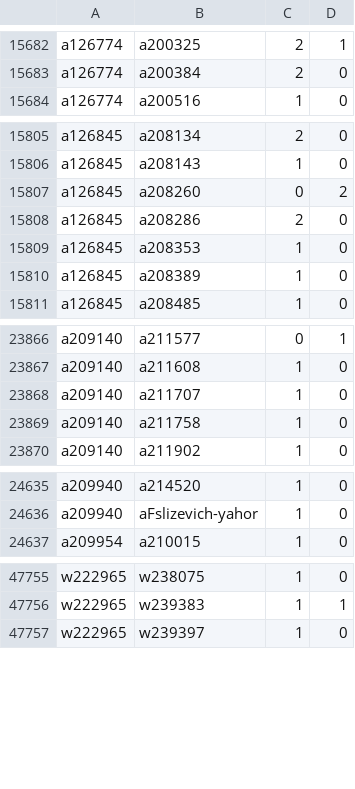
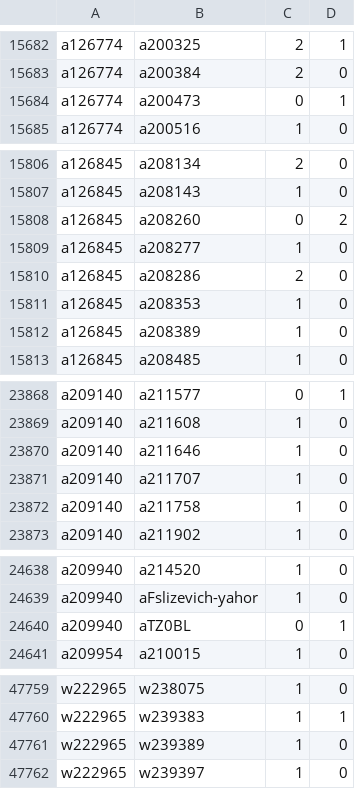
Before and after one commit to robertzechovsky639-ui/tenis, a TSV file: state/h2h/00.tsv, drawn as a sheet; only a part is shown, gaps mark what is left out; the diff covers the shown part only.

```diff
--- a/state/h2h/00.tsv
+++ b/state/h2h/00.tsv
@@ -15683,2 +15683,3 @@ a126774	a200325	2	1
 a126774	a200384	2	0
+a126774	a200473	0	1
 a126774	a200516	1	0
@@ -15807,2 +15808,3 @@ a126845	a208143	1	0
 a126845	a208260	0	2
+a126845	a208277	1	0
 a126845	a208286	2	0
@@ -23867,2 +23869,3 @@ a209140	a211577	0	1
 a209140	a211608	1	0
+a209140	a211646	1	0
 a209140	a211707	1	0
@@ -24636,2 +24639,3 @@ a209940	a214520	1	0
 a209940	aFslizevich-yahor	1	0
+a209940	aTZ0BL	0	1
 a209954	a210015	1	0
@@ -47756,2 +47760,3 @@ w222965	w238075	1	0
 w222965	w239383	1	1
+w222965	w239389	1	0
 w222965	w239397	1	0
```
Also changed, not shown: 1 added row and 4 edited cells elsewhere in this file, state/h2h/01.tsv, state/h2h/07.tsv, 24 other files.
